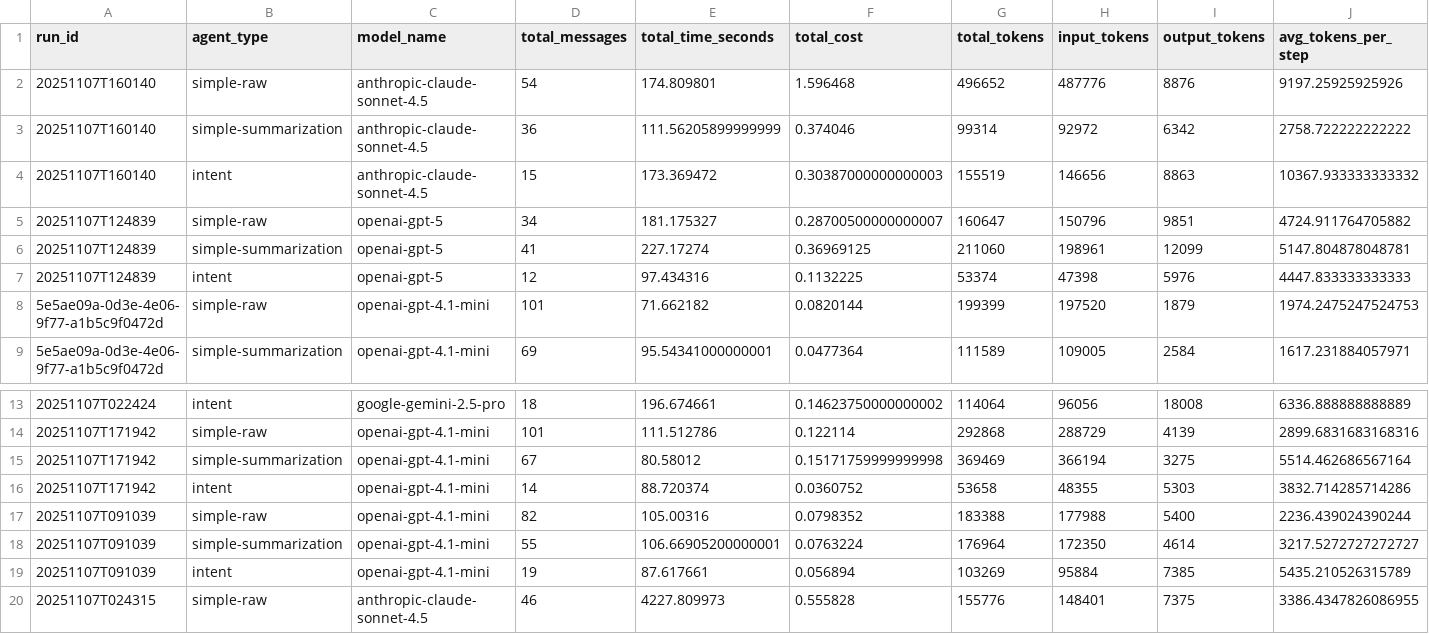
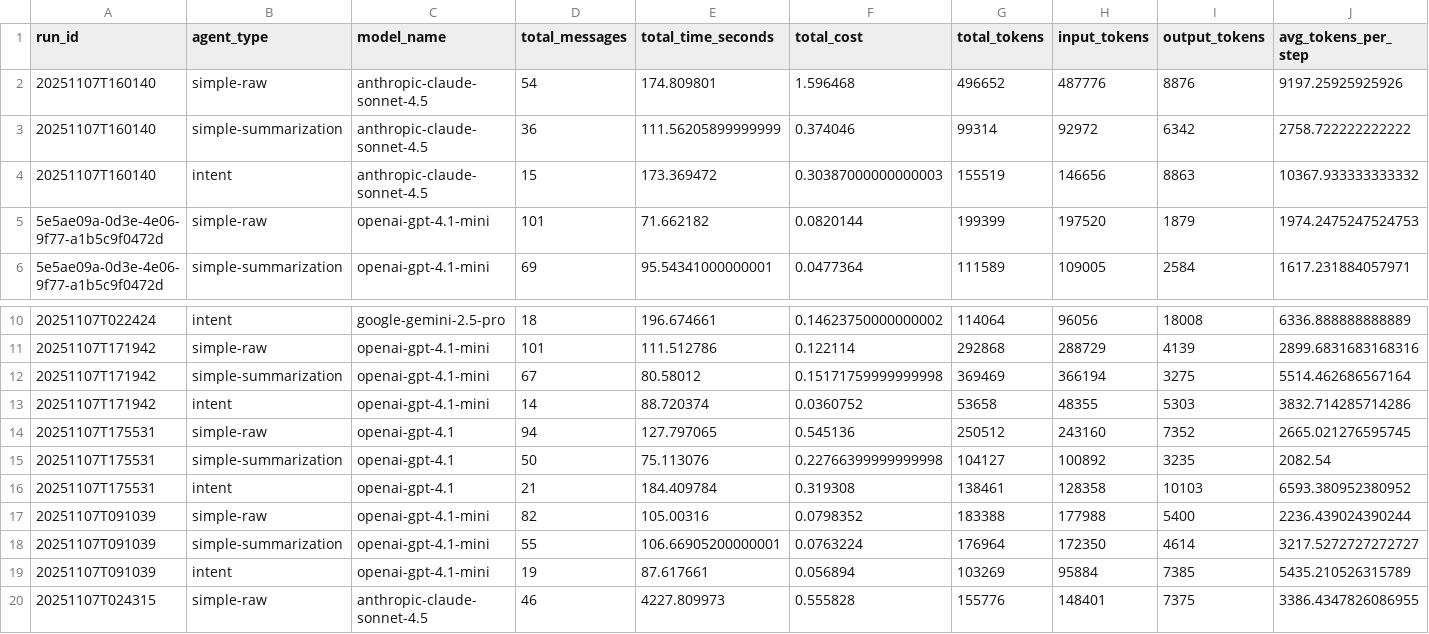
Before and after one commit to tarasyarema/agent-ctx, a CSV file: analysis_output/detailed_metrics.csv, drawn as a sheet; only a part is shown, gaps mark what is left out; removed rows and columns are numbered as before the commit, all else as after; rows hold the shown columns only; the diff names each change by its address in the sheet, - before the commit and + after, or states it on an @@ line.

```diff
--- a/analysis_output/detailed_metrics.csv
+++ b/analysis_output/detailed_metrics.csv
-row 5: 20251107T124839 | simple-raw | openai-gpt-5 | 34 | 181.175327 | 0.28700500000000007 | 160647 | 150796 | 9851 | 4724.911764705882
-row 6: 20251107T124839 | simple-summarization | openai-gpt-5 | 41 | 227.17274 | 0.36969125 | 211060 | 198961 | 12099 | 5147.804878048781
-row 7: 20251107T124839 | intent | openai-gpt-5 | 12 | 97.434316 | 0.1132225 | 53374 | 47398 | 5976 | 4447.833333333333
+row 14: 20251107T175531 | simple-raw | openai-gpt-4.1 | 94 | 127.797065 | 0.545136 | 250512 | 243160 | 7352 | 2665.021276595745
+row 15: 20251107T175531 | simple-summarization | openai-gpt-4.1 | 50 | 75.113076 | 0.22766399999999998 | 104127 | 100892 | 3235 | 2082.54
+row 16: 20251107T175531 | intent | openai-gpt-4.1 | 21 | 184.409784 | 0.319308 | 138461 | 128358 | 10103 | 6593.380952380952
```
Also changed, not shown: analysis_output/accuracy_analysis.csv, analysis_output/agent_comparison.csv, 22 other files.
